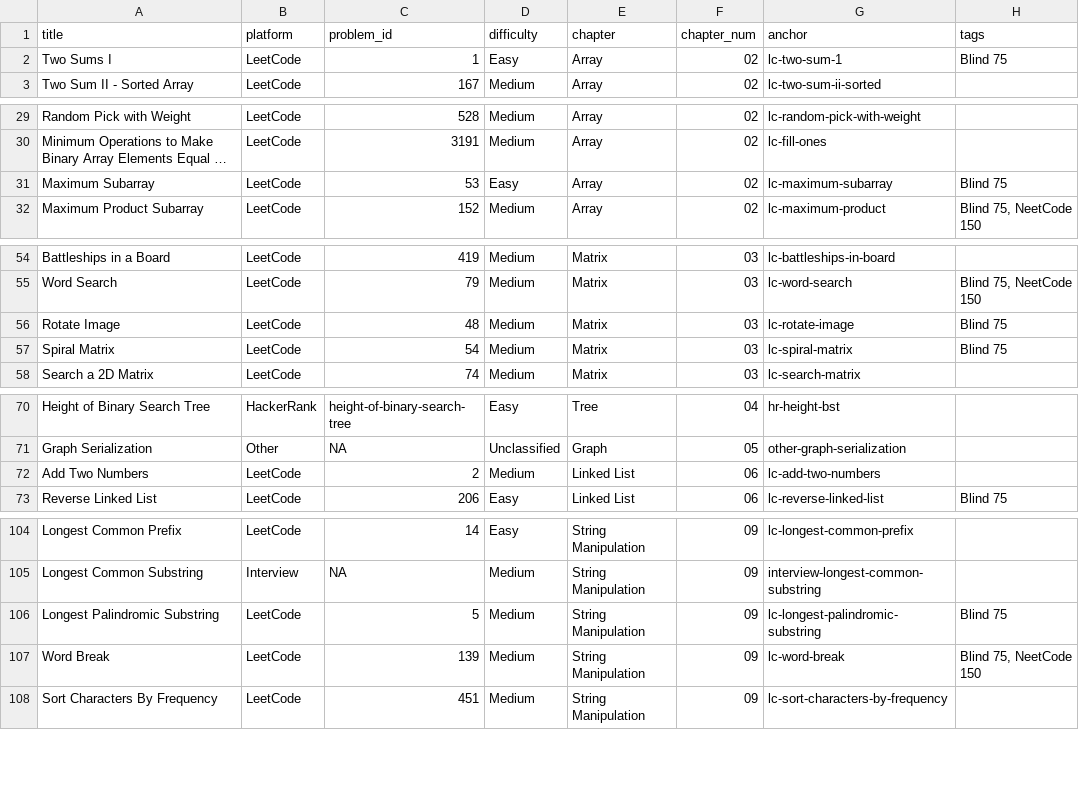
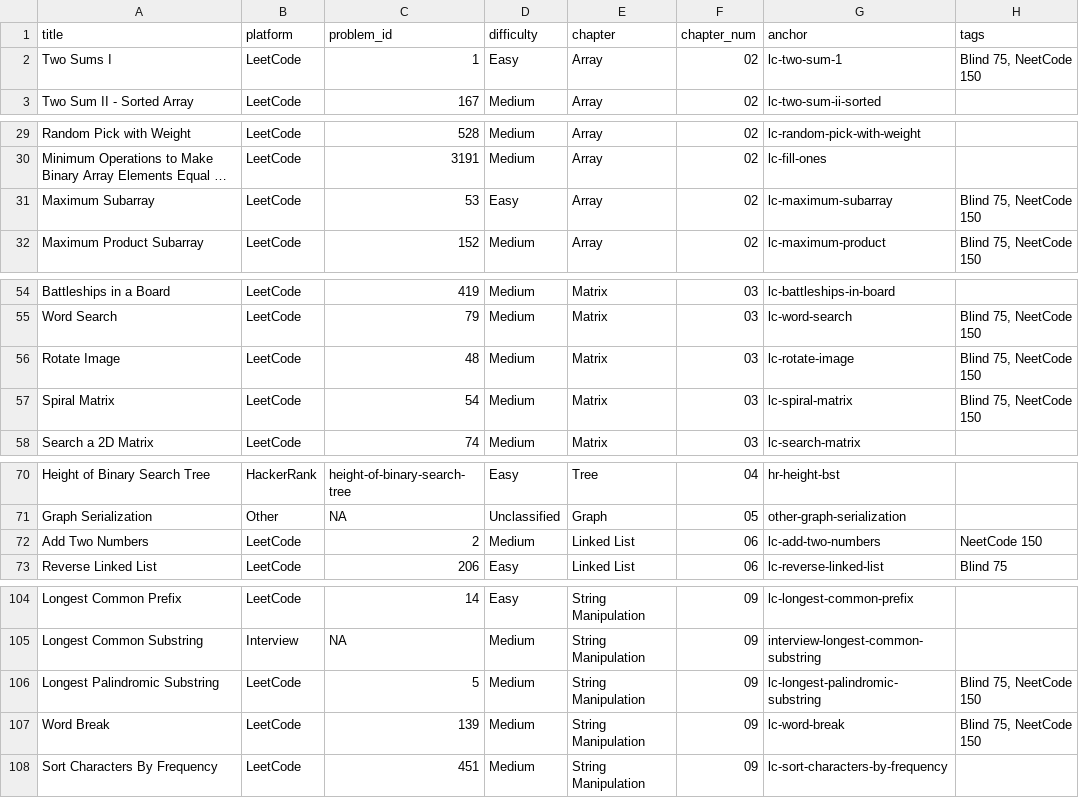
Before and after one commit to mcfongtw/CodingInterview, a CSV file: problems_data.csv, drawn as a sheet; only a part is shown, gaps mark what is left out; long unchanged cells end in …; the diff covers the shown part only; the diff names each change by its address in the sheet, - before the commit and + after, or states it on an @@ line.

Commit message:
Add Reverse Integer and update NeetCode 150 tags
- Add LeetCode 7 "Reverse Integer" to math section
- Update problems_data.csv with new problem and add "NeetCode 150"
  tags to various existing problems

```diff
--- a/problems_data.csv
+++ b/problems_data.csv
-H2 (tags): Blind 75
+H2 (tags): Blind 75, NeetCode 150
-H31 (tags): Blind 75
+H31 (tags): Blind 75, NeetCode 150
-H56:H57 (tags): Blind 75
+H56:H57 (tags): Blind 75, NeetCode 150
-H72 (tags): (empty)
+H72 (tags): NeetCode 150
-H106 (tags): Blind 75
+H106 (tags): Blind 75, NeetCode 150
```
Also changed, not shown: 1 added row and 8 edited cells elsewhere in this file, 1 other file.
